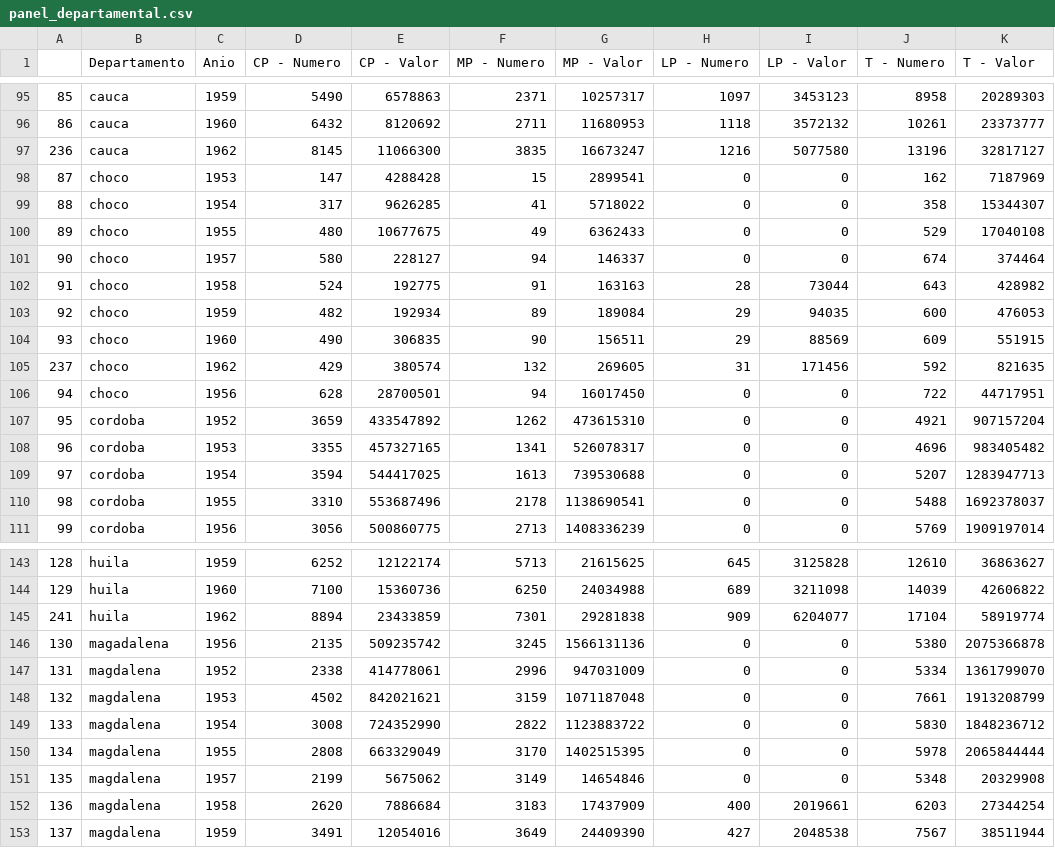
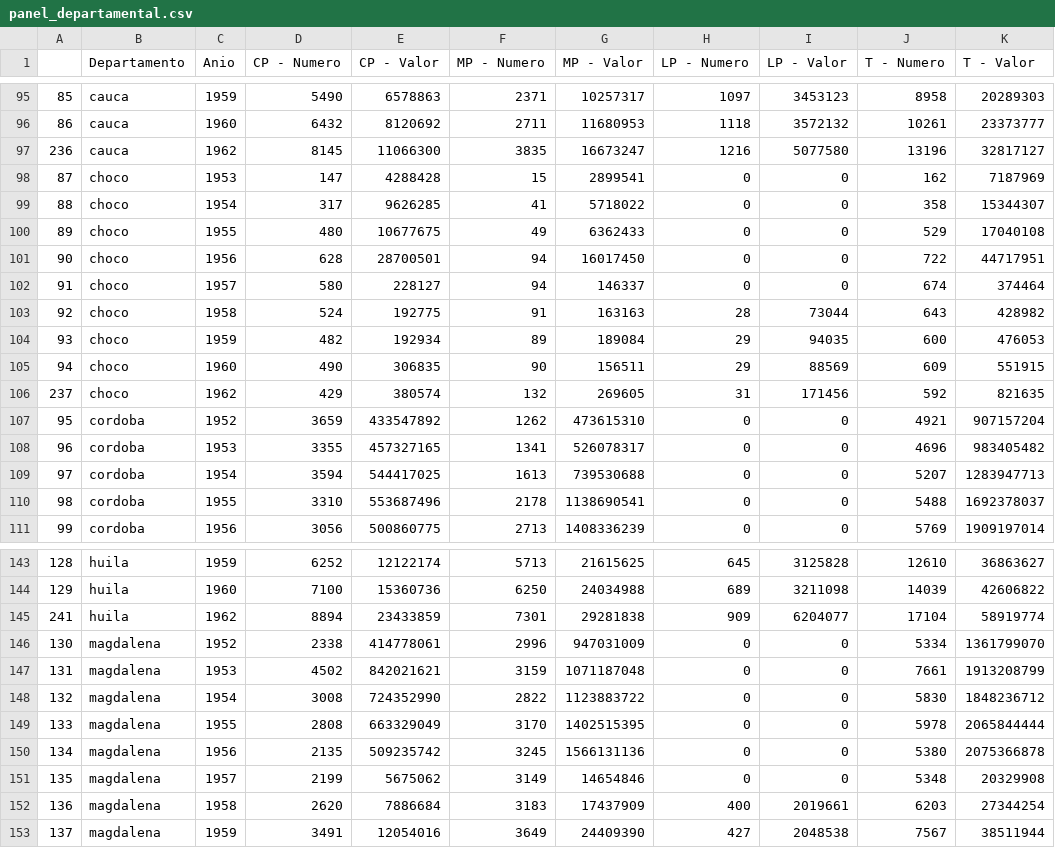
Before and after one commit to jl-tavera/CajaCreditoAgrario, a CSV file: output/Stats/panel_departamental.csv, drawn as a sheet; only a part is shown, gaps mark what is left out.

```diff
--- a/output/Stats/panel_departamental.csv
+++ b/output/Stats/panel_departamental.csv
@@ -100,8 +100,8 @@
 89,choco,1955,480,10677675,49,6362433,0,0,529,17040108
-90,choco,1957,580,228127,94,146337,0,0,674,374464
-91,choco,1958,524,192775,91,163163,28,73044,643,428982
-92,choco,1959,482,192934,89,189084,29,94035,600,476053
-93,choco,1960,490,306835,90,156511,29,88569,609,551915
+90,choco,1956,628,28700501,94,16017450,0,0,722,44717951
+91,choco,1957,580,228127,94,146337,0,0,674,374464
+92,choco,1958,524,192775,91,163163,28,73044,643,428982
+93,choco,1959,482,192934,89,189084,29,94035,600,476053
+94,choco,1960,490,306835,90,156511,29,88569,609,551915
 237,choco,1962,429,380574,132,269605,31,171456,592,821635
-94,choco ,1956,628,28700501,94,16017450,0,0,722,44717951
 95,cordoba,1952,3659,433547892,1262,473615310,0,0,4921,907157204
@@ -145,7 +145,7 @@
 241,huila,1962,8894,23433859,7301,29281838,909,6204077,17104,58919774
-130,magadalena,1956,2135,509235742,3245,1566131136,0,0,5380,2075366878
-131,magdalena,1952,2338,414778061,2996,947031009,0,0,5334,1361799070
-132,magdalena,1953,4502,842021621,3159,1071187048,0,0,7661,1913208799
-133,magdalena,1954,3008,724352990,2822,1123883722,0,0,5830,1848236712
-134,magdalena,1955,2808,663329049,3170,1402515395,0,0,5978,2065844444
+130,magdalena,1952,2338,414778061,2996,947031009,0,0,5334,1361799070
+131,magdalena,1953,4502,842021621,3159,1071187048,0,0,7661,1913208799
+132,magdalena,1954,3008,724352990,2822,1123883722,0,0,5830,1848236712
+133,magdalena,1955,2808,663329049,3170,1402515395,0,0,5978,2065844444
+134,magdalena,1956,2135,509235742,3245,1566131136,0,0,5380,2075366878
 135,magdalena,1957,2199,5675062,3149,14654846,0,0,5348,20329908
```
Also changed, not shown: input/DANE/1956.csv, output/DANE/nominal/1956_i_clean.csv, 12 other files.
